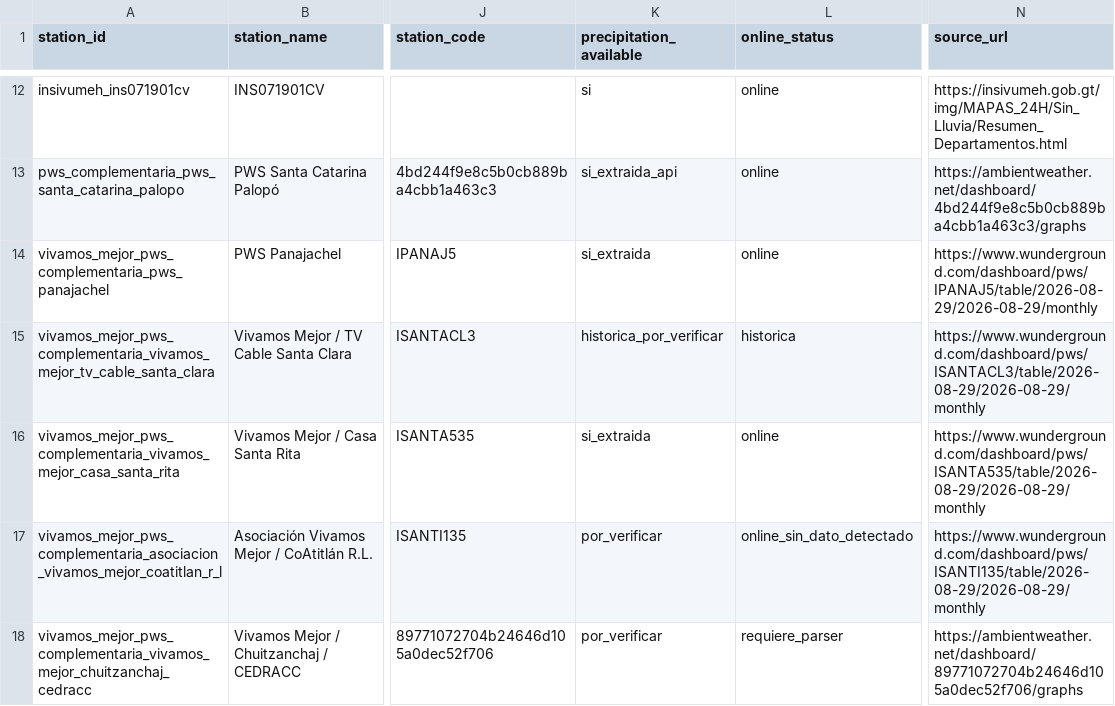
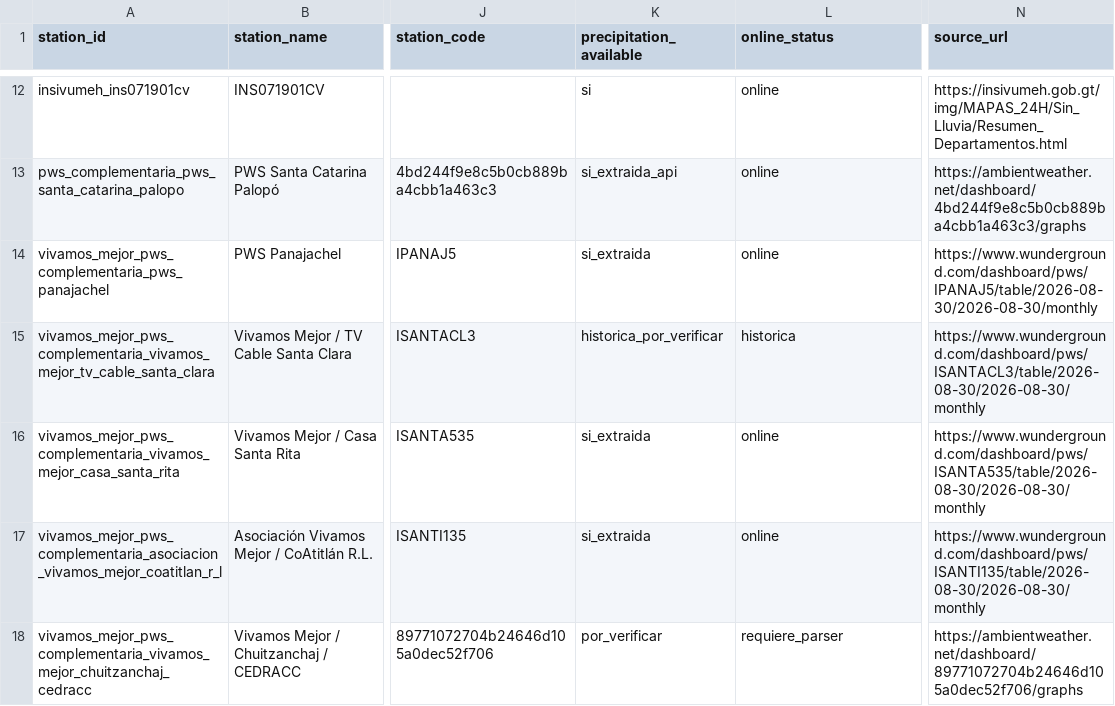
Before and after one commit to geograficaaala/MTA, a CSV file: docs/data/precipitaciones/estaciones_precipitacion.csv, drawn as a sheet; only a part is shown, gaps mark what is left out; the diff names each change by its address in the sheet, - before the commit and + after, or states it on an @@ line.

```diff
--- a/docs/data/precipitaciones/estaciones_precipitacion.csv
+++ b/docs/data/precipitaciones/estaciones_precipitacion.csv
-N14 (source_url): https://www.wunderground.com/dashboard/pws/IPANAJ5/table/2026-08-29/2026-08-29/monthly
+N14 (source_url): https://www.wunderground.com/dashboard/pws/IPANAJ5/table/2026-08-30/2026-08-30/monthly
-N15 (source_url): https://www.wunderground.com/dashboard/pws/ISANTACL3/table/2026-08-29/2026-08-29/monthly
+N15 (source_url): https://www.wunderground.com/dashboard/pws/ISANTACL3/table/2026-08-30/2026-08-30/monthly
-N16 (source_url): https://www.wunderground.com/dashboard/pws/ISANTA535/table/2026-08-29/2026-08-29/monthly
+N16 (source_url): https://www.wunderground.com/dashboard/pws/ISANTA535/table/2026-08-30/2026-08-30/monthly
-K17 (precipitation_available): por_verificar
+K17 (precipitation_available): si_extraida
-L17 (online_status): online_sin_dato_detectado
+L17 (online_status): online
-N17 (source_url): https://www.wunderground.com/dashboard/pws/ISANTI135/table/2026-08-29/2026-08-29/monthly
+N17 (source_url): https://www.wunderground.com/dashboard/pws/ISANTI135/table/2026-08-30/2026-08-30/monthly
```
Also changed, not shown: docs/data/precipitaciones/historico/2026/2026-08.csv, 11 other files.
